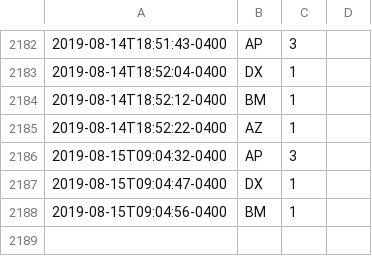
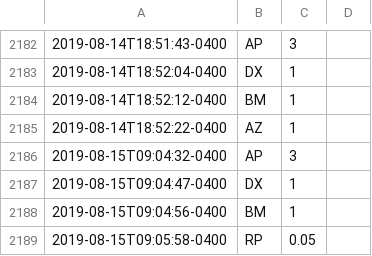
Before and after one commit to fuzzyTew/todo, a CSV file: Routine/meds/2019-meds.csv, drawn as a sheet; only a part is shown, gaps mark what is left out; the diff names each change by its address in the sheet, - before the commit and + after, or states it on an @@ line.

```diff
--- a/Routine/meds/2019-meds.csv
+++ b/Routine/meds/2019-meds.csv
+row 2189: 2019-08-15T09:05:58-0400 | RP | 0.05
```
Also changed, not shown: Routine/ttrack/time_details.csv.
